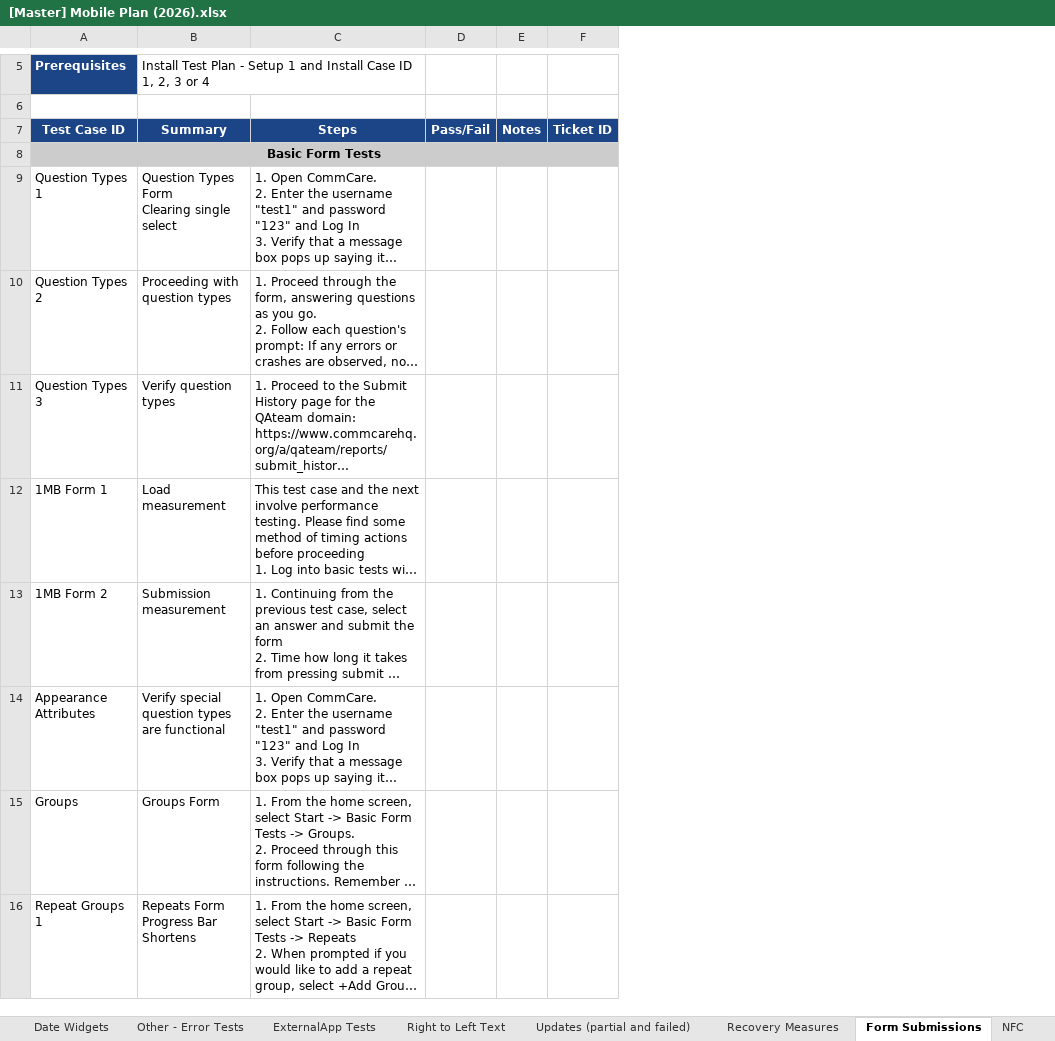
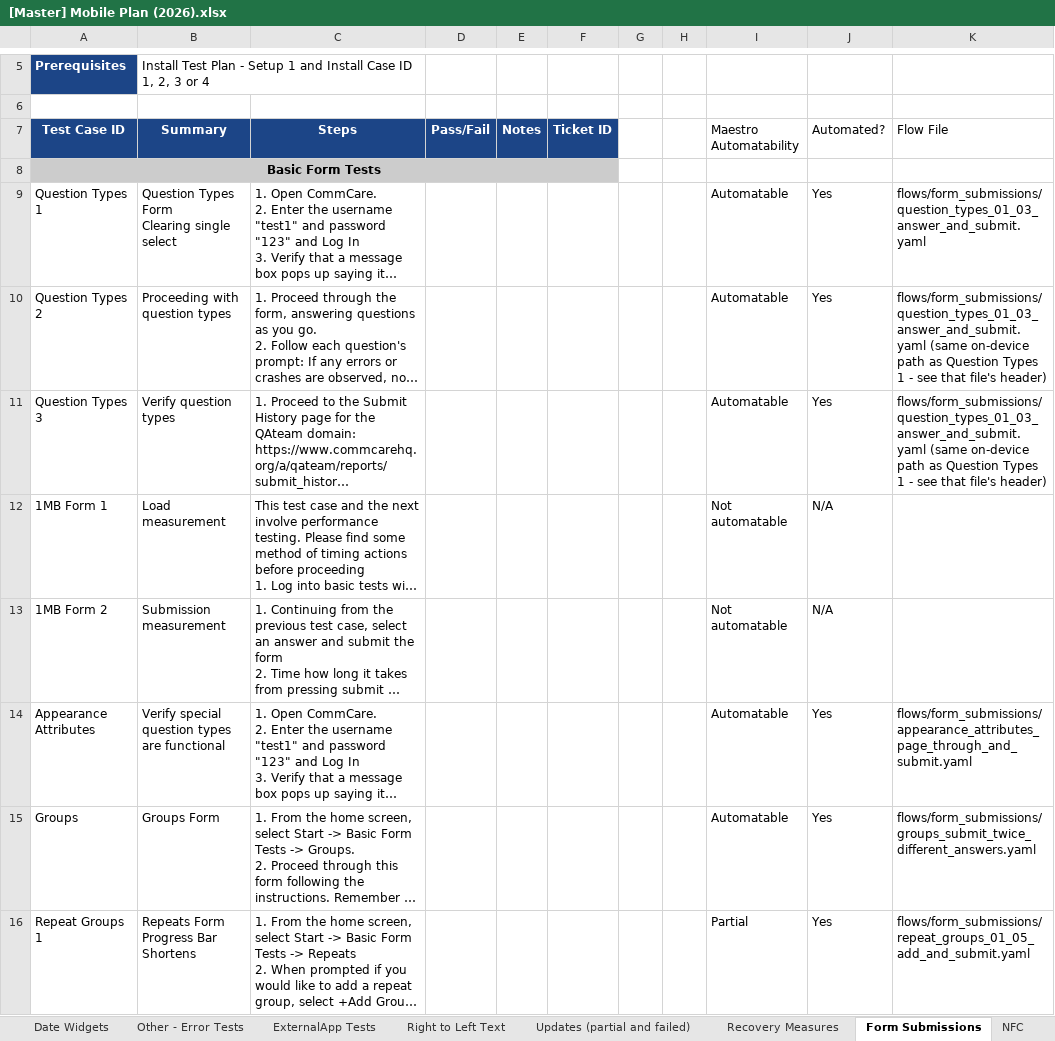
Before and after one commit to dimagi/dimagi-qa-commcare-mobile, an Excel workbook: docs/[Master] Mobile Plan (2026).xlsx, sheet Form Submissions, drawn as a sheet; only a part is shown, gaps mark what is left out; long unchanged cells end in …; values as stored, in another font and other column widths than the file's, no borders; conditional formats not drawn; the diff names each change by its address in the sheet, - before the commit and + after, or states it on an @@ line.

Commit message:
Update Inventory and Master Plan docs for Form Submissions automation
Inventory sheet: Form Submissions row now shows Partial Coverage (29/51)
with real Tests Automated/Not Automatable counts (was TBD placeholder);
TOTAL row recalculated to include it (248/143, 63.4% automated - also drops
the now-outdated "excl. Form Submissions" caveat).

Master Plan: added the same Maestro Automatability / Automated? / Flow File
columns (I/J/K) used in every other automated tab to the Form Submissions
tab, populated by matching Test Case ID against coverage_matrix.csv (all 51
rows matched exactly; the 4 section-header rows are correctly left blank).

```diff
--- a/docs/[Master] Mobile Plan (2026).xlsx (sheet Form Submissions)
+++ b/docs/[Master] Mobile Plan (2026).xlsx (sheet Form Submissions)
+column G, empty
+column H, empty
+column I (Maestro Automatability), rows 9-16: Automatable | Automatable | Automatable | Not automatable | Not automatable | Automatable | Automatable | Partial
+column J (Automated?), rows 9-16: Yes | Yes | Yes | N/A | N/A | Yes | Yes | Yes
+column K (Flow File), rows 9-16: flows/form_submissions/question_types_01_03_answer_and_submit.yaml | flows/form_submissions/question_types_01_03_answer_and_submit.yaml (same on-device path as Question Types 1 - see that file's header) | flows/form_submissions/question_types_01_03_answer_and_submit.yaml (same on-device path as Question Types 1 - see that file's header) |  |  | flows/form_submissions/appearance_attributes_page_through_and_submit.yaml | flows/form_submissions/groups_submit_twice_different_answers.yaml | flows/form_submissions/repeat_groups_01_05_add_and_submit.yaml
```
Also changed, not shown: docs/Connect Test Case and Workflow Inventory.xlsx.
